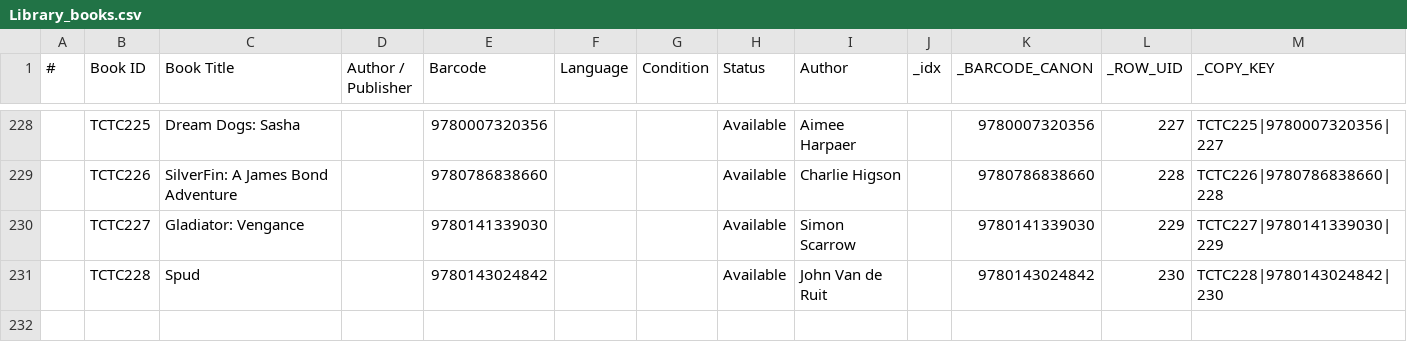
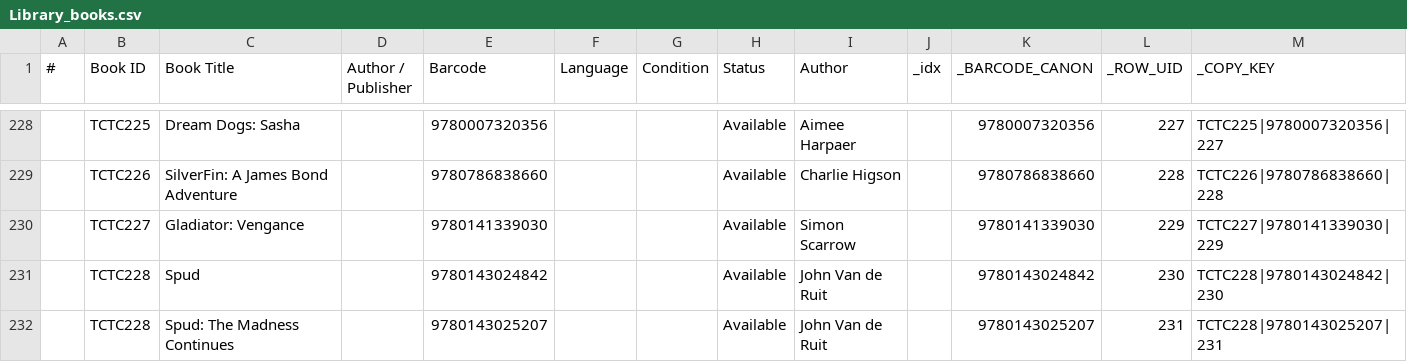
Before and after one commit to Thoko654/tzu-chi-library, a CSV file: data/Library_books.csv, drawn as a sheet; only a part is shown, gaps mark what is left out; the diff names each change by its address in the sheet, - before the commit and + after, or states it on an @@ line.

```diff
--- a/data/Library_books.csv
+++ b/data/Library_books.csv
+row 232:  | TCTC228 | Spud: The Madness Continues |  | 9780143025207 |  |  | Available | John Van de Ruit |  | 9780143025207 | 231 | TCTC228|9780143025207|231
```
